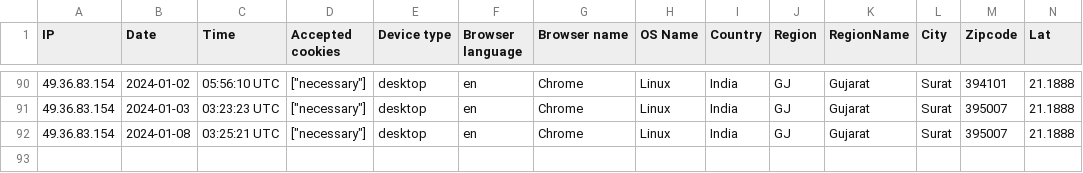
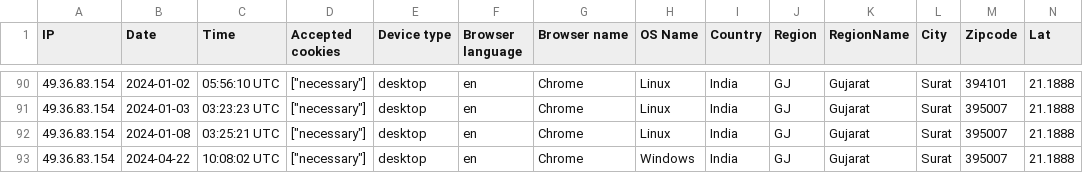
Before and after one commit to Gabu-Rayon/erp-go-6.4-using-laravel, a CSV file: storage/uploads/sample/data.csv, drawn as a sheet; only a part is shown, gaps mark what is left out; rows hold the shown columns only; the diff names each change by its address in the sheet, - before the commit and + after, or states it on an @@ line.

```diff
--- a/storage/uploads/sample/data.csv
+++ b/storage/uploads/sample/data.csv
+row 93: 49.36.83.154 | 2024-04-22 | 10:08:02 UTC | ["necessary"] | desktop | en | Chrome | Windows | India | GJ | Gujarat | Surat | 395007 | 21.1888
```
Also changed, not shown: 11 other files.
